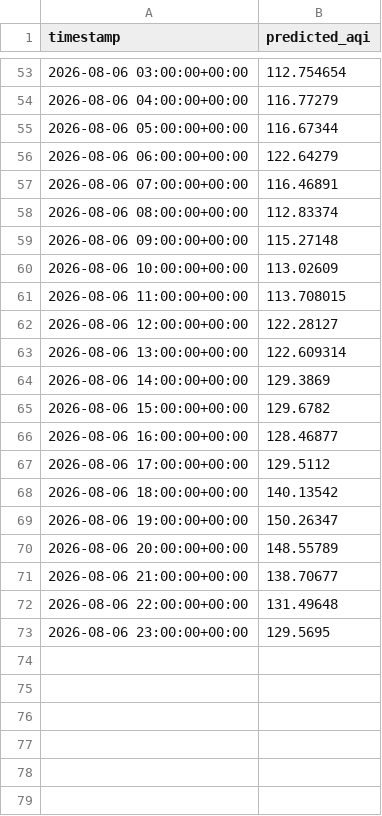
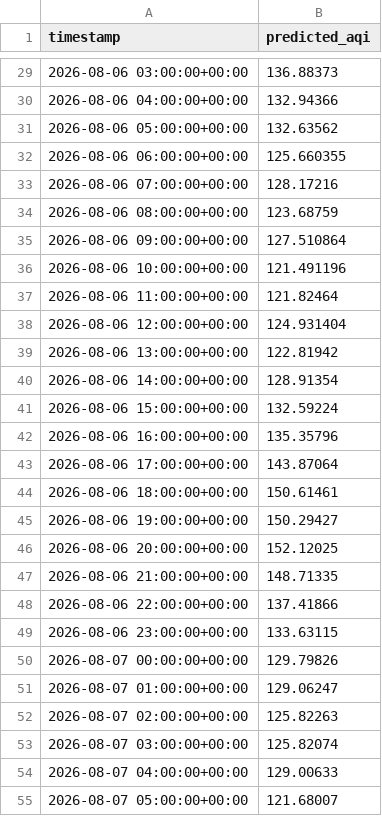
Before and after one commit to Moosa-Hassan/lahore_aqi, a CSV file: predictions/latest_forecast.csv, drawn as a sheet; only a part is shown, gaps mark what is left out; the diff covers the shown part only.

```diff
--- a/predictions/latest_forecast.csv
+++ b/predictions/latest_forecast.csv
@@ -53,21 +29,27 @@ timestamp,predicted_aqi
-2026-08-06 03:00:00+00:00,112.754654
-2026-08-06 04:00:00+00:00,116.77279
-2026-08-06 05:00:00+00:00,116.67344
-2026-08-06 06:00:00+00:00,122.64279
-2026-08-06 07:00:00+00:00,116.46891
-2026-08-06 08:00:00+00:00,112.83374
-2026-08-06 09:00:00+00:00,115.27148
-2026-08-06 10:00:00+00:00,113.02609
-2026-08-06 11:00:00+00:00,113.708015
-2026-08-06 12:00:00+00:00,122.28127
-2026-08-06 13:00:00+00:00,122.609314
-2026-08-06 14:00:00+00:00,129.3869
-2026-08-06 15:00:00+00:00,129.6782
-2026-08-06 16:00:00+00:00,128.46877
-2026-08-06 17:00:00+00:00,129.5112
-2026-08-06 18:00:00+00:00,140.13542
-2026-08-06 19:00:00+00:00,150.26347
-2026-08-06 20:00:00+00:00,148.55789
-2026-08-06 21:00:00+00:00,138.70677
-2026-08-06 22:00:00+00:00,131.49648
-2026-08-06 23:00:00+00:00,129.5695
+2026-08-06 03:00:00+00:00,136.88373
+2026-08-06 04:00:00+00:00,132.94366
+2026-08-06 05:00:00+00:00,132.63562
+2026-08-06 06:00:00+00:00,125.660355
+2026-08-06 07:00:00+00:00,128.17216
+2026-08-06 08:00:00+00:00,123.68759
+2026-08-06 09:00:00+00:00,127.510864
+2026-08-06 10:00:00+00:00,121.491196
+2026-08-06 11:00:00+00:00,121.82464
+2026-08-06 12:00:00+00:00,124.931404
+2026-08-06 13:00:00+00:00,122.81942
+2026-08-06 14:00:00+00:00,128.91354
+2026-08-06 15:00:00+00:00,132.59224
+2026-08-06 16:00:00+00:00,135.35796
+2026-08-06 17:00:00+00:00,143.87064
+2026-08-06 18:00:00+00:00,150.61461
+2026-08-06 19:00:00+00:00,150.29427
+2026-08-06 20:00:00+00:00,152.12025
+2026-08-06 21:00:00+00:00,148.71335
+2026-08-06 22:00:00+00:00,137.41866
+2026-08-06 23:00:00+00:00,133.63115
+2026-08-07 00:00:00+00:00,129.79826
+2026-08-07 01:00:00+00:00,129.06247
+2026-08-07 02:00:00+00:00,125.82263
+2026-08-07 03:00:00+00:00,125.82074
+2026-08-07 04:00:00+00:00,129.00633
+2026-08-07 05:00:00+00:00,121.68007
```
Also changed, not shown: 18 added rows, 24 removed rows and 27 edited cells elsewhere in this file.
